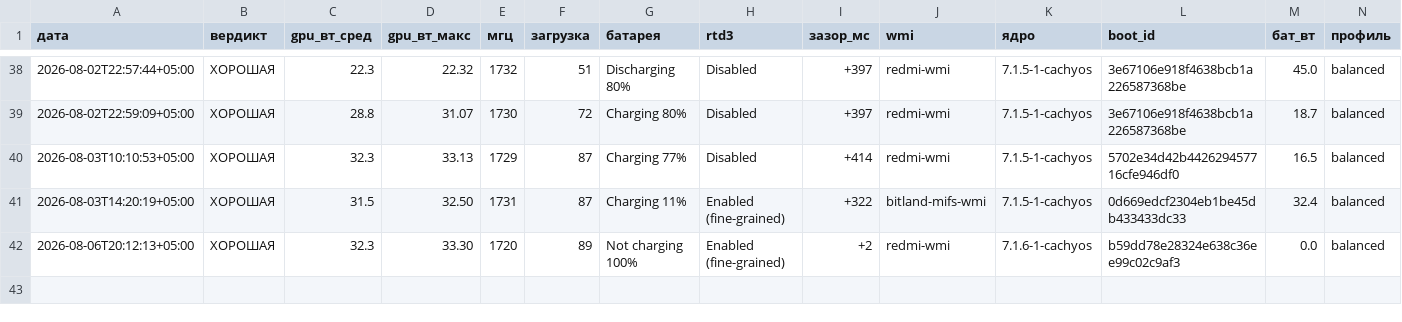
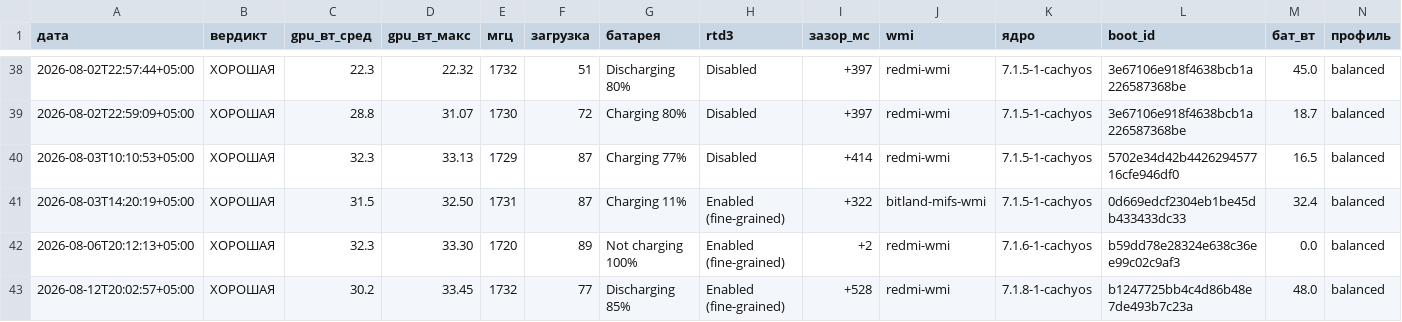
Before and after one commit to afterallspace/gnome, a CSV file: debug/gpu/bootlog.csv, drawn as a sheet; only a part is shown, gaps mark what is left out; the diff names each change by its address in the sheet, - before the commit and + after, or states it on an @@ line.

Commit message:
chore(debug/gpu): add 2026-08-12 measurement run and unlock sessions
- add the seventh bootcheck run, the first on kernel 7.1.8: good, 1732 MHz, 33.45 W peak
- add seven unlock sessions from 11-13.08, one of which needed an STNM retry

```diff
--- a/debug/gpu/bootlog.csv
+++ b/debug/gpu/bootlog.csv
+row 43: 2026-08-12T20:02:57+05:00 | ХОРОШАЯ | 30.2 | 33.45 | 1732 | 77 | Discharging 85% | Enabled (fine-grained) | +528 | redmi-wmi | 7.1.8-1-cachyos | b1247725bb4c4d86b48e7de493b7c23a | 48.0 | balanced
```
Also changed, not shown: 9 other files.
